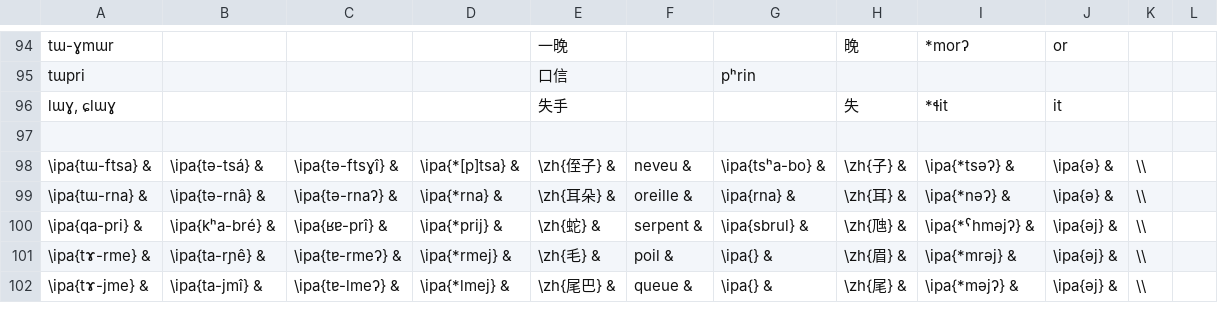
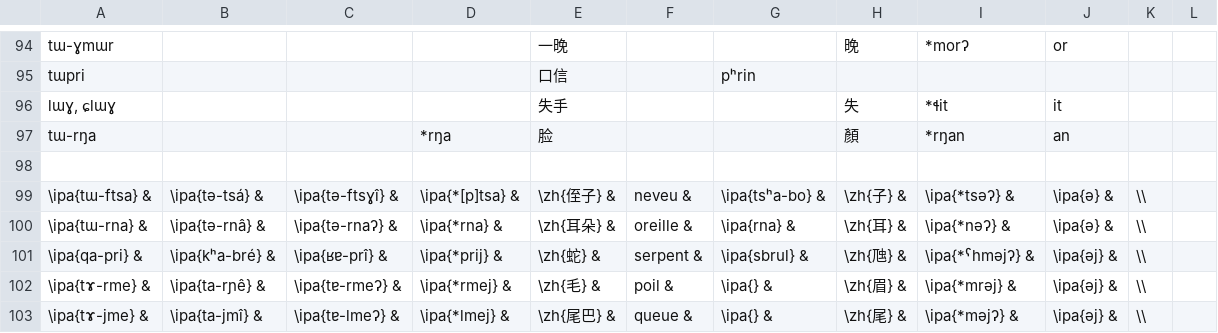
Before and after one commit to CNRS-LACITO/HimalCo, a CSV file: doc/articles/excel-gj/cognats.csv, drawn as a sheet; only a part is shown, gaps mark what is left out; the diff names each change by its address in the sheet, - before the commit and + after, or states it on an @@ line.

Commit message:
[doc] cognats

```diff
--- a/doc/articles/excel-gj/cognats.csv
+++ b/doc/articles/excel-gj/cognats.csv
+row 97: tɯ-rŋa |  |  | *rŋa | 脸 |  |  | 顏 | *rŋan | an
```
Also changed, not shown: 1 other file.
